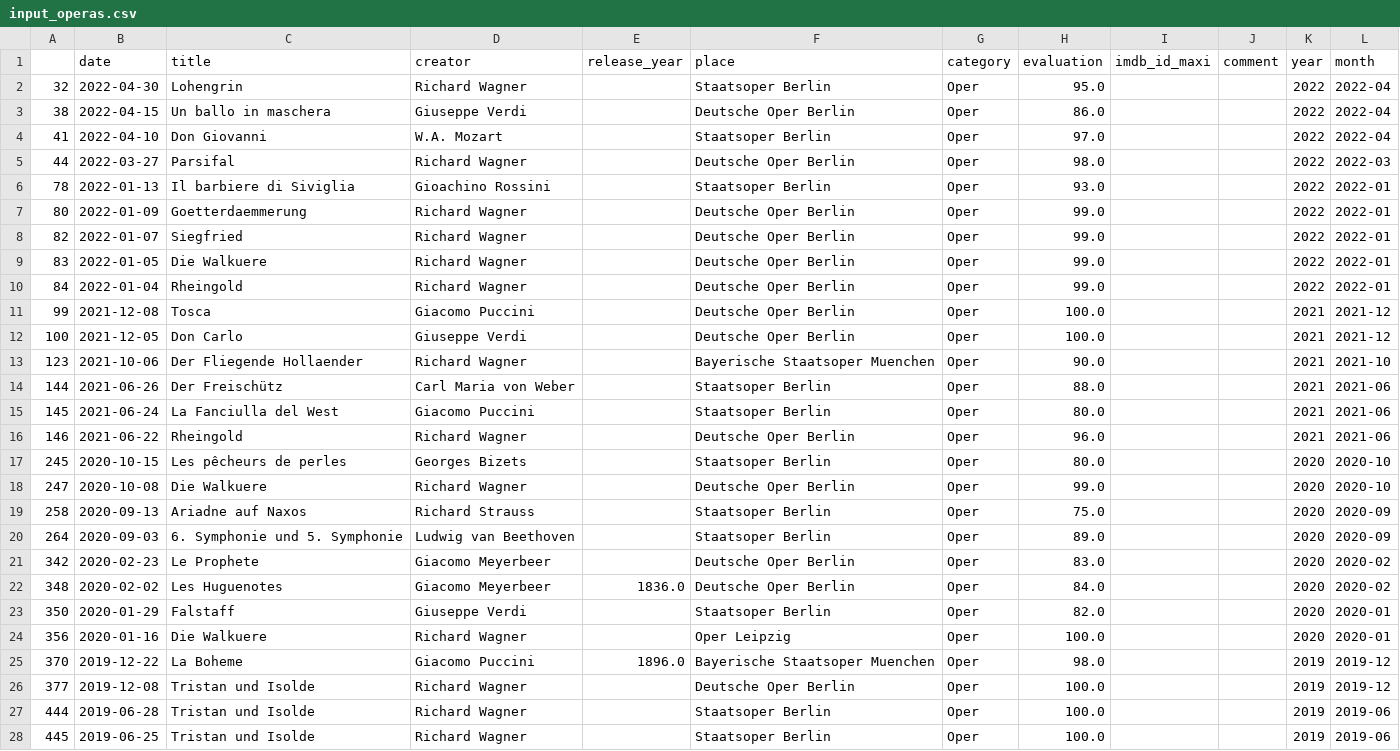
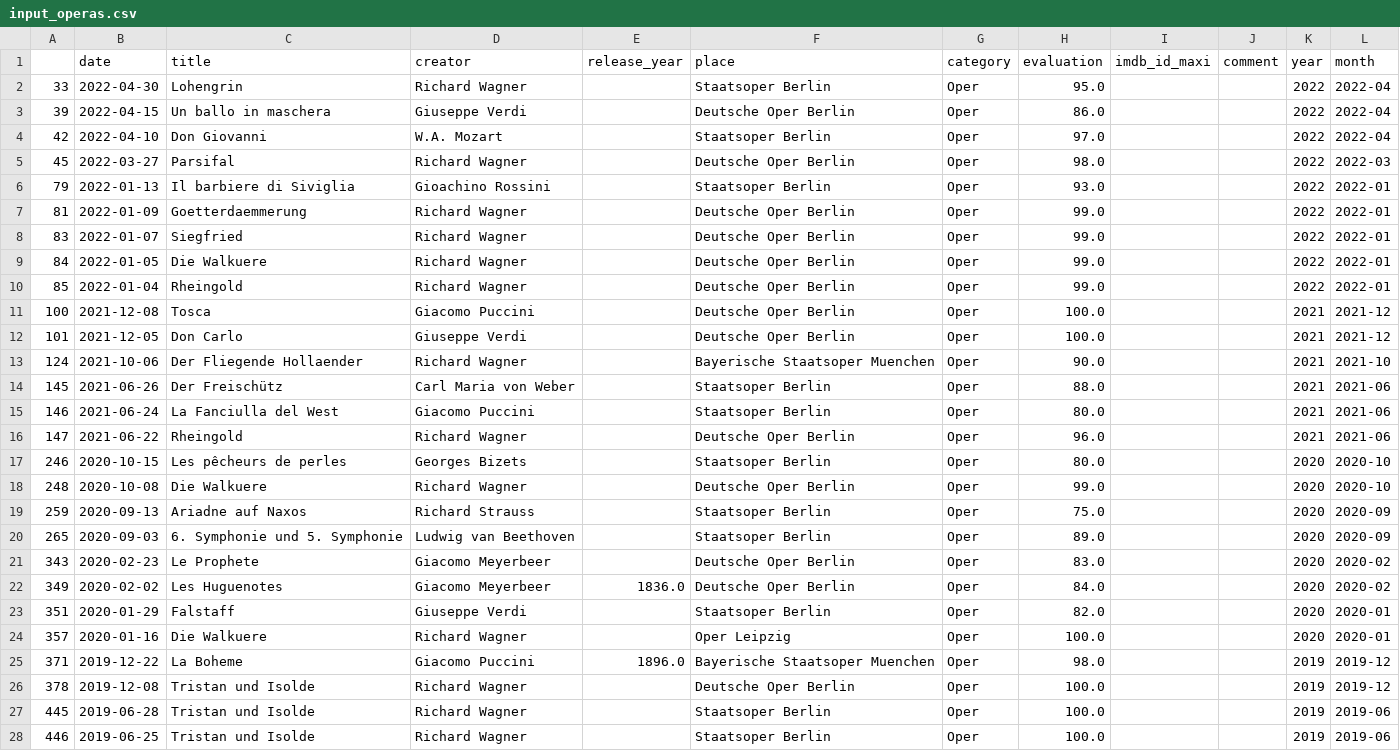
Before and after one commit to muellermax/movie-opera-diary, a CSV file: wrangling_scripts/input_operas.csv, drawn as a sheet; only a part is shown; the diff covers the shown part only.

```diff
--- a/wrangling_scripts/input_operas.csv
+++ b/wrangling_scripts/input_operas.csv
@@ -1,28 +1,28 @@
 ,date,title,creator,release_year,place,category,evaluation,imdb_id_maxi,comment,year,month
-32,2022-04-30,Lohengrin,Richard Wagner,,Staatsoper Berlin,Oper,95.0,,,2022,2022-04
-38,2022-04-15,Un ballo in maschera,Giuseppe Verdi,,Deutsche Oper Berlin,Oper,86.0,,,2022,2022-04
-41,2022-04-10,Don Giovanni,W.A. Mozart,,Staatsoper Berlin,Oper,97.0,,,2022,2022-04
-44,2022-03-27,Parsifal,Richard Wagner,,Deutsche Oper Berlin,Oper,98.0,,,2022,2022-03
-78,2022-01-13,Il barbiere di Siviglia,Gioachino Rossini,,Staatsoper Berlin,Oper,93.0,,,2022,2022-01
-80,2022-01-09,Goetterdaemmerung,Richard Wagner,,Deutsche Oper Berlin,Oper,99.0,,,2022,2022-01
-82,2022-01-07,Siegfried,Richard Wagner,,Deutsche Oper Berlin,Oper,99.0,,,2022,2022-01
-83,2022-01-05,Die Walkuere,Richard Wagner,,Deutsche Oper Berlin,Oper,99.0,,,2022,2022-01
-84,2022-01-04,Rheingold,Richard Wagner,,Deutsche Oper Berlin,Oper,99.0,,,2022,2022-01
-99,2021-12-08,Tosca,Giacomo Puccini,,Deutsche Oper Berlin,Oper,100.0,,,2021,2021-12
-100,2021-12-05,Don Carlo,Giuseppe Verdi,,Deutsche Oper Berlin,Oper,100.0,,,2021,2021-12
-123,2021-10-06,Der Fliegende Hollaender,Richard Wagner,,Bayerische Staatsoper Muenchen,Oper,90.0,,,2021,2021-10
-144,2021-06-26,Der Freischütz,Carl Maria von Weber,,Staatsoper Berlin,Oper,88.0,,,2021,2021-06
-145,2021-06-24,La Fanciulla del West,Giacomo Puccini,,Staatsoper Berlin,Oper,80.0,,,2021,2021-06
-146,2021-06-22,Rheingold,Richard Wagner,,Deutsche Oper Berlin,Oper,96.0,,,2021,2021-06
-245,2020-10-15,Les pêcheurs de perles,Georges Bizets,,Staatsoper Berlin,Oper,80.0,,,2020,2020-10
-247,2020-10-08,Die Walkuere,Richard Wagner,,Deutsche Oper Berlin,Oper,99.0,,,2020,2020-10
-258,2020-09-13,Ariadne auf Naxos,Richard Strauss,,Staatsoper Berlin,Oper,75.0,,,2020,2020-09
-264,2020-09-03,6. Symphonie und 5. Symphonie,Ludwig van Beethoven,,Staatsoper Berlin,Oper,89.0,,,2020,2020-09
-342,2020-02-23,Le Prophete,Giacomo Meyerbeer,,Deutsche Oper Berlin,Oper,83.0,,,2020,2020-02
-348,2020-02-02,Les Huguenotes,Giacomo Meyerbeer,1836.0,Deutsche Oper Berlin,Oper,84.0,,,2020,2020-02
-350,2020-01-29,Falstaff,Giuseppe Verdi,,Staatsoper Berlin,Oper,82.0,,,2020,2020-01
-356,2020-01-16,Die Walkuere,Richard Wagner,,Oper Leipzig,Oper,100.0,,,2020,2020-01
-370,2019-12-22,La Boheme,Giacomo Puccini,1896.0,Bayerische Staatsoper Muenchen,Oper,98.0,,,2019,2019-12
-377,2019-12-08,Tristan und Isolde,Richard Wagner,,Deutsche Oper Berlin,Oper,100.0,,,2019,2019-12
-444,2019-06-28,Tristan und Isolde,Richard Wagner,,Staatsoper Berlin,Oper,100.0,,,2019,2019-06
-445,2019-06-25,Tristan und Isolde,Richard Wagner,,Staatsoper Berlin,Oper,100.0,,,2019,2019-06
+33,2022-04-30,Lohengrin,Richard Wagner,,Staatsoper Berlin,Oper,95.0,,,2022,2022-04
+39,2022-04-15,Un ballo in maschera,Giuseppe Verdi,,Deutsche Oper Berlin,Oper,86.0,,,2022,2022-04
+42,2022-04-10,Don Giovanni,W.A. Mozart,,Staatsoper Berlin,Oper,97.0,,,2022,2022-04
+45,2022-03-27,Parsifal,Richard Wagner,,Deutsche Oper Berlin,Oper,98.0,,,2022,2022-03
+79,2022-01-13,Il barbiere di Siviglia,Gioachino Rossini,,Staatsoper Berlin,Oper,93.0,,,2022,2022-01
+81,2022-01-09,Goetterdaemmerung,Richard Wagner,,Deutsche Oper Berlin,Oper,99.0,,,2022,2022-01
+83,2022-01-07,Siegfried,Richard Wagner,,Deutsche Oper Berlin,Oper,99.0,,,2022,2022-01
+84,2022-01-05,Die Walkuere,Richard Wagner,,Deutsche Oper Berlin,Oper,99.0,,,2022,2022-01
+85,2022-01-04,Rheingold,Richard Wagner,,Deutsche Oper Berlin,Oper,99.0,,,2022,2022-01
+100,2021-12-08,Tosca,Giacomo Puccini,,Deutsche Oper Berlin,Oper,100.0,,,2021,2021-12
+101,2021-12-05,Don Carlo,Giuseppe Verdi,,Deutsche Oper Berlin,Oper,100.0,,,2021,2021-12
+124,2021-10-06,Der Fliegende Hollaender,Richard Wagner,,Bayerische Staatsoper Muenchen,Oper,90.0,,,2021,2021-10
+145,2021-06-26,Der Freischütz,Carl Maria von Weber,,Staatsoper Berlin,Oper,88.0,,,2021,2021-06
+146,2021-06-24,La Fanciulla del West,Giacomo Puccini,,Staatsoper Berlin,Oper,80.0,,,2021,2021-06
+147,2021-06-22,Rheingold,Richard Wagner,,Deutsche Oper Berlin,Oper,96.0,,,2021,2021-06
+246,2020-10-15,Les pêcheurs de perles,Georges Bizets,,Staatsoper Berlin,Oper,80.0,,,2020,2020-10
+248,2020-10-08,Die Walkuere,Richard Wagner,,Deutsche Oper Berlin,Oper,99.0,,,2020,2020-10
+259,2020-09-13,Ariadne auf Naxos,Richard Strauss,,Staatsoper Berlin,Oper,75.0,,,2020,2020-09
+265,2020-09-03,6. Symphonie und 5. Symphonie,Ludwig van Beethoven,,Staatsoper Berlin,Oper,89.0,,,2020,2020-09
+343,2020-02-23,Le Prophete,Giacomo Meyerbeer,,Deutsche Oper Berlin,Oper,83.0,,,2020,2020-02
+349,2020-02-02,Les Huguenotes,Giacomo Meyerbeer,1836.0,Deutsche Oper Berlin,Oper,84.0,,,2020,2020-02
+351,2020-01-29,Falstaff,Giuseppe Verdi,,Staatsoper Berlin,Oper,82.0,,,2020,2020-01
+357,2020-01-16,Die Walkuere,Richard Wagner,,Oper Leipzig,Oper,100.0,,,2020,2020-01
+371,2019-12-22,La Boheme,Giacomo Puccini,1896.0,Bayerische Staatsoper Muenchen,Oper,98.0,,,2019,2019-12
+378,2019-12-08,Tristan und Isolde,Richard Wagner,,Deutsche Oper Berlin,Oper,100.0,,,2019,2019-12
+445,2019-06-28,Tristan und Isolde,Richard Wagner,,Staatsoper Berlin,Oper,100.0,,,2019,2019-06
+446,2019-06-25,Tristan und Isolde,Richard Wagner,,Staatsoper Berlin,Oper,100.0,,,2019,2019-06
```
Also changed, not shown: 57 edited cells elsewhere in this file, wrangling_scripts/input_movies.csv, wrangling_scripts/input_tmdb.csv, 1 other file.
